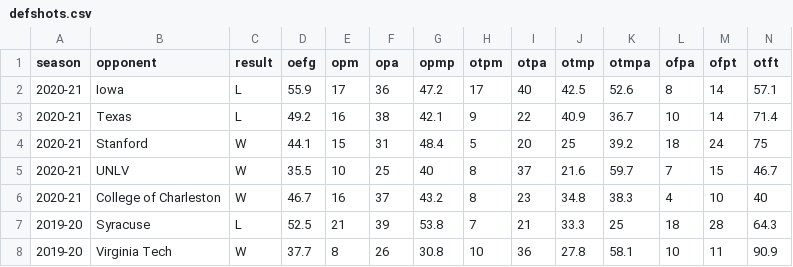
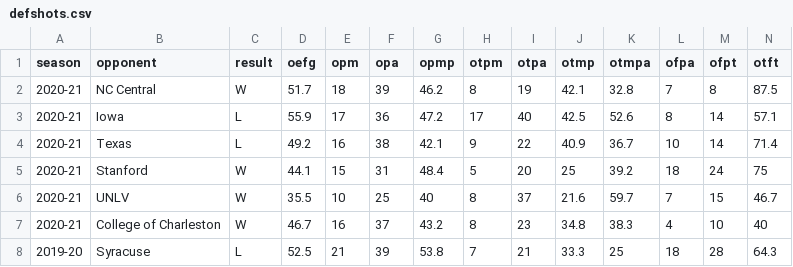
Before and after one commit to gallochris/dadgum-shiny, a CSV file: data/defshots.csv, drawn as a sheet; only a part is shown; the shorter side is filled out with more unchanged rows.

```diff
--- a/data/defshots.csv
+++ b/data/defshots.csv
@@ -1,2 +1,3 @@
 season,opponent,result,oefg,opm,opa,opmp,otpm,otpa,otmp,otmpa,ofpa,ofpt,otft
+2020-21,NC Central,W,51.7,18,39,46.2,8,19,42.1,32.8,7,8,87.5
 2020-21,Iowa,L,55.9,17,36,47.2,17,40,42.5,52.6,8,14,57.1
```
Also changed, not shown: data/boxes.csv, data/factors.csv, 3 other files.
